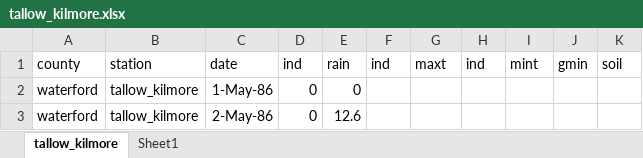
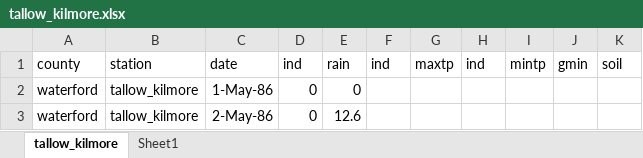
Before and after one commit to oislen/IrishClimateChange, an Excel workbook: data/Met_Eireann/tallow_kilmore.xlsx, sheet tallow_kilmore, drawn as a sheet; only a part is shown; values as stored, in another font and other column widths than the file's, no borders; the diff names each change by its address in the sheet, - before the commit and + after, or states it on an @@ line.

Commit message:
#2 updated mint and maxt columns to mintp and maxtp

```diff
--- a/data/Met_Eireann/tallow_kilmore.xlsx (sheet tallow_kilmore)
+++ b/data/Met_Eireann/tallow_kilmore.xlsx (sheet tallow_kilmore)
-G1: maxt
+G1: maxtp
-I1: mint
+I1: mintp
```
Also changed, not shown: data/Met_Eireann/ardfert.xlsx, data/Met_Eireann/falcarragh.xlsx, 35 other files.
